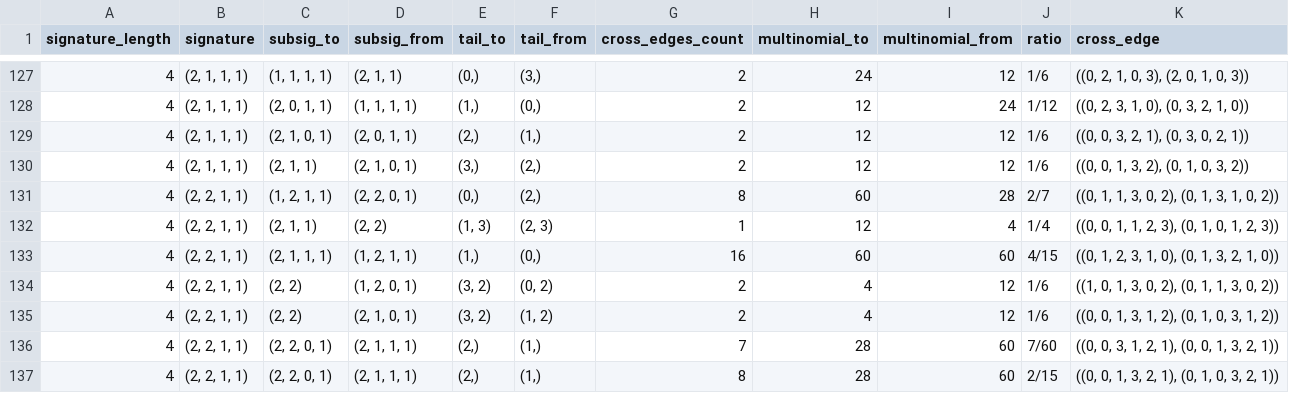
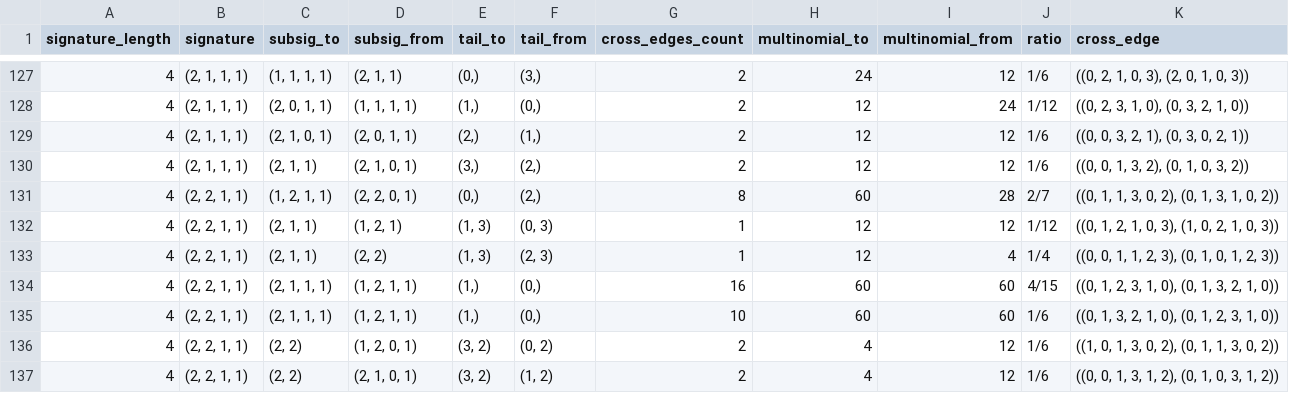
Before and after one commit to MaxOpperman/Lehmer, a CSV file: crossedges.csv, drawn as a sheet; only a part is shown, gaps mark what is left out; the shorter side is filled out with more unchanged rows; the diff covers the shown part only; the diff names each change by its address in the sheet, - before the commit and + after, or states it on an @@ line.

```diff
--- a/crossedges.csv
+++ b/crossedges.csv
+row 132: 4 | (2, 2, 1, 1) | (2, 1, 1) | (1, 2, 1) | (1, 3) | (0, 3) | 1 | 12 | 12 | 1/12 | ((0, 1, 2, 1, 0, 3), (1, 0, 2, 1, 0, 3))
+row 135: 4 | (2, 2, 1, 1) | (2, 1, 1, 1) | (1, 2, 1, 1) | (1,) | (0,) | 10 | 60 | 60 | 1/6 | ((0, 1, 3, 2, 1, 0), (0, 1, 2, 3, 1, 0))
```
Also changed, not shown: 14 added rows elsewhere in this file, 2 other files.
